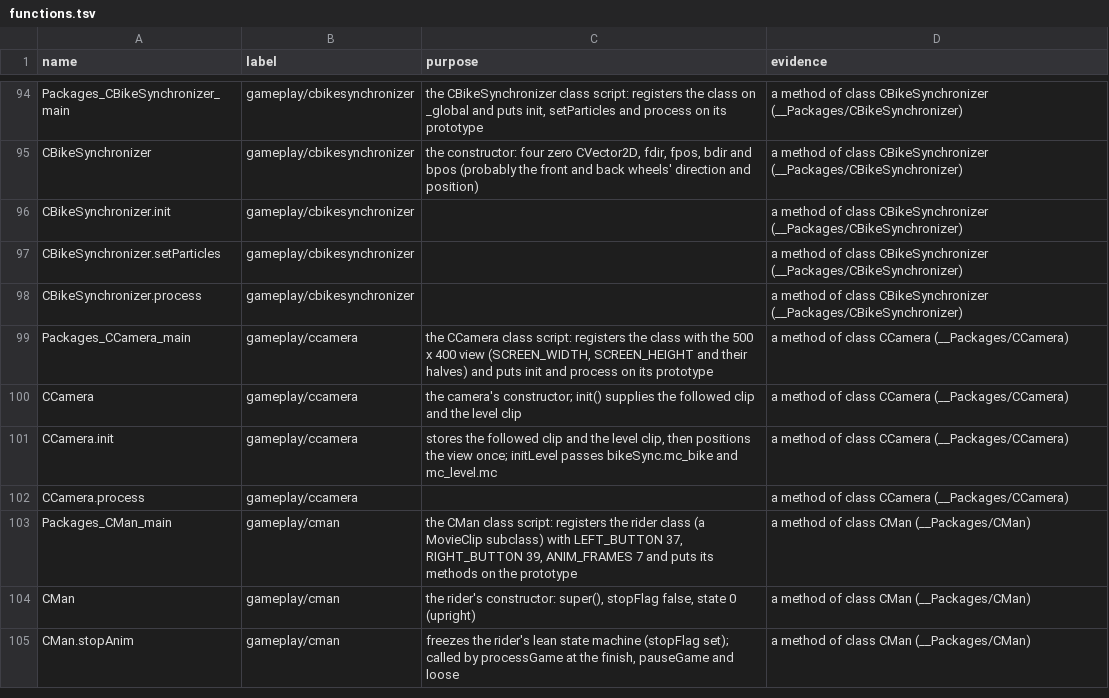
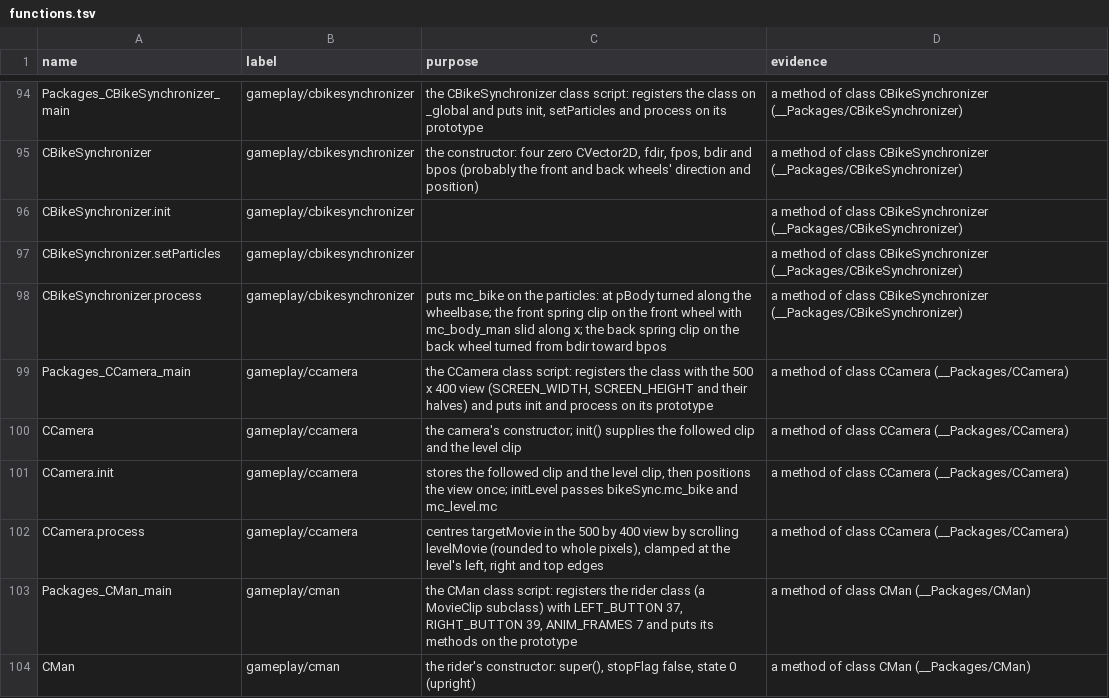
Before and after one commit to Harskov/redakai-vs-lokar-flash, a TSV file: docs/functions.tsv, drawn as a sheet; only a part is shown, gaps mark what is left out; the shorter side is filled out with more unchanged rows; the diff covers the shown part only.

```diff
--- a/docs/functions.tsv
+++ b/docs/functions.tsv
@@ -97,3 +97,3 @@ CBikeSynchronizer.init	gameplay/cbikesynchronizer		a method of class CBikeSynchr
 CBikeSynchronizer.setParticles	gameplay/cbikesynchronizer		a method of class CBikeSynchronizer (__Packages/CBikeSynchronizer)
-CBikeSynchronizer.process	gameplay/cbikesynchronizer		a method of class CBikeSynchronizer (__Packages/CBikeSynchronizer)
+CBikeSynchronizer.process	gameplay/cbikesynchronizer	puts mc_bike on the particles: at pBody turned along the wheelbase; the front spring clip on the front wheel with mc_body_man slid along x; the back spring clip on the back wheel turned from bdir toward bpos	a method of class CBikeSynchronizer (__Packages/CBikeSynchronizer)
 Packages_CCamera_main	gameplay/ccamera	the CCamera class script: registers the class with the 500 x 400 view (SCREEN_WIDTH, SCREEN_HEIGHT and their halves) and puts init and process on its prototype	a method of class CCamera (__Packages/CCamera)
@@ -101,3 +101,3 @@ CCamera	gameplay/ccamera	the camera's constructor; init() supplies the followed
 CCamera.init	gameplay/ccamera	stores the followed clip and the level clip, then positions the view once; initLevel passes bikeSync.mc_bike and mc_level.mc	a method of class CCamera (__Packages/CCamera)
-CCamera.process	gameplay/ccamera		a method of class CCamera (__Packages/CCamera)
+CCamera.process	gameplay/ccamera	centres targetMovie in the 500 by 400 view by scrolling levelMovie (rounded to whole pixels), clamped at the level's left, right and top edges	a method of class CCamera (__Packages/CCamera)
 Packages_CMan_main	gameplay/cman	the CMan class script: registers the rider class (a MovieClip subclass) with LEFT_BUTTON 37, RIGHT_BUTTON 39, ANIM_FRAMES 7 and puts its methods on the prototype	a method of class CMan (__Packages/CMan)
```
Also changed, not shown: 10 edited cells elsewhere in this file, 14 other files.
